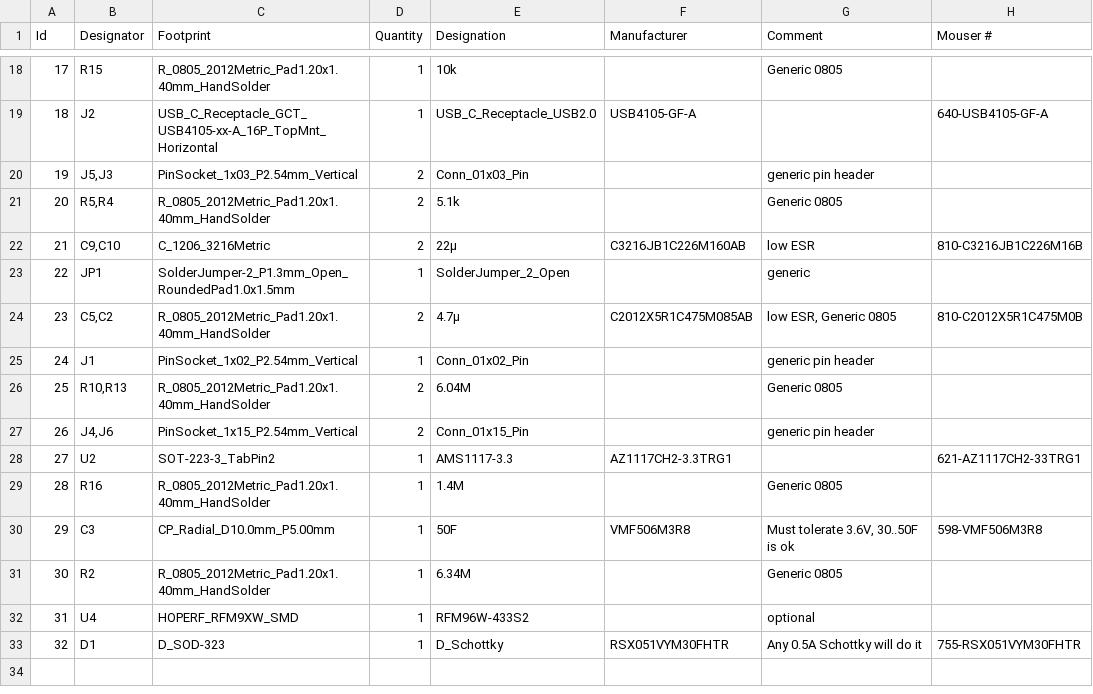
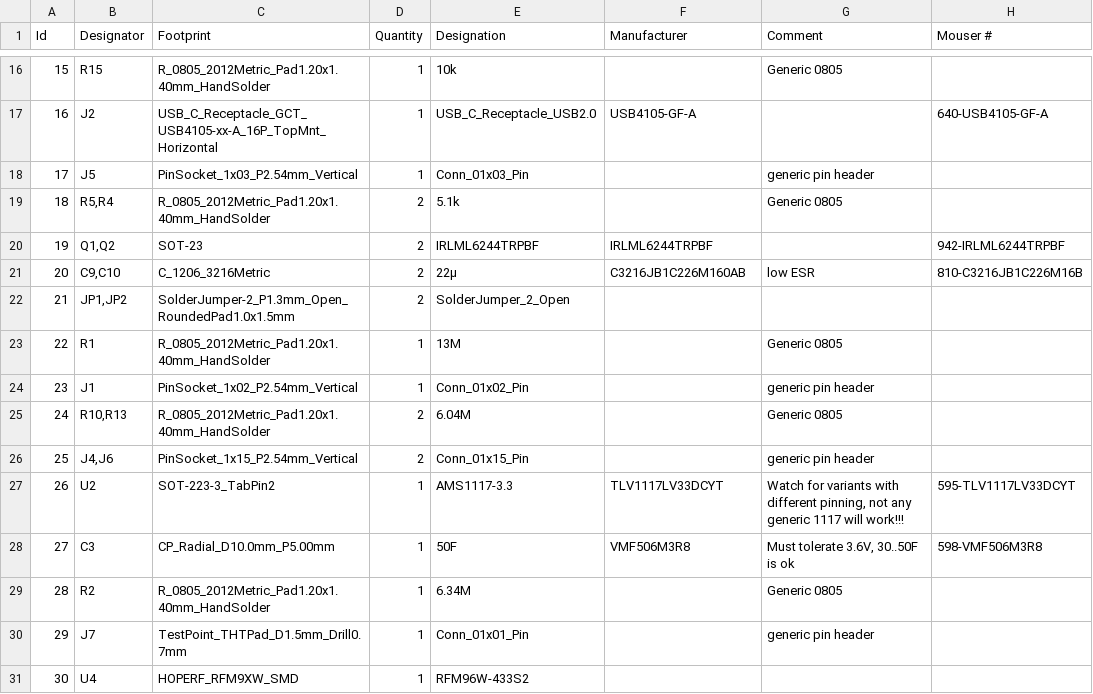
Before and after one commit to duese97/SunsparkESP32, a CSV file: outputs/SunSparkESP32_BOM.csv, drawn as a sheet; only a part is shown, gaps mark what is left out; removed rows and columns are numbered as before the commit, all else as after; the diff covers the shown part only; the diff names each change by its address in the sheet, - before the commit and + after, or states it on an @@ line.

Commit message:
Final adjustments for release preparation -Updated schematics, BOM and fabrication files -Added solder jumper so RFM96 can be powered independently

```diff
--- a/outputs/SunSparkESP32_BOM.csv
+++ b/outputs/SunSparkESP32_BOM.csv
@@ column A (Id) renumbered between rows 3 and 31 @@
-B18 (Designator): J5,J3
+B18 (Designator): J5
-D18 (Quantity): 2
+D18 (Quantity): 1
+row 20: 19 | Q1,Q2 | SOT-23 | 2 | IRLML6244TRPBF | IRLML6244TRPBF |  | 942-IRLML6244TRPBF
-row 23: 22 | JP1 | SolderJumper-2_P1.3mm_Open_RoundedPad1.0x1.5mm | 1 | SolderJumper_2_Open |  | generic
-row 24: 23 | C5,C2 | R_0805_2012Metric_Pad1.20x1.40mm_HandSolder | 2 | 4.7µ | C2012X5R1C475M085AB | low ESR, Generic 0805 | 810-C2012X5R1C475M0B
+row 22: 21 | JP1,JP2 | SolderJumper-2_P1.3mm_Open_RoundedPad1.0x1.5mm | 2 | SolderJumper_2_Open
+row 23: 22 | R1 | R_0805_2012Metric_Pad1.20x1.40mm_HandSolder | 1 | 13M |  | Generic 0805
-F27 (Manufacturer): AZ1117CH2-3.3TRG1
+F27 (Manufacturer): TLV1117LV33DCYT
-G27 (Comment): (empty)
+G27 (Comment): Watch for variants with different pinning, not any generic 1117 will work!!!
-H27 (Mouser #): 621-AZ1117CH2-33TRG1
+H27 (Mouser #): 595-TLV1117LV33DCYT
-row 29: 28 | R16 | R_0805_2012Metric_Pad1.20x1.40mm_HandSolder | 1 | 1.4M |  | Generic 0805
+row 30: 29 | J7 | TestPoint_THTPad_D1.5mm_Drill0.7mm | 1 | Conn_01x01_Pin |  | generic pin header
-G31 (Comment): optional
+G31 (Comment): (empty)
-row 33: 32 | D1 | D_SOD-323 | 1 | D_Schottky | RSX051VYM30FHTR | Any 0.5A Schottky will do it | 755-RSX051VYM30FHTR
```
Also changed, not shown: 2 added rows, 4 removed rows, 1 moved row and 3 edited cells elsewhere in this file, 17 other files.
